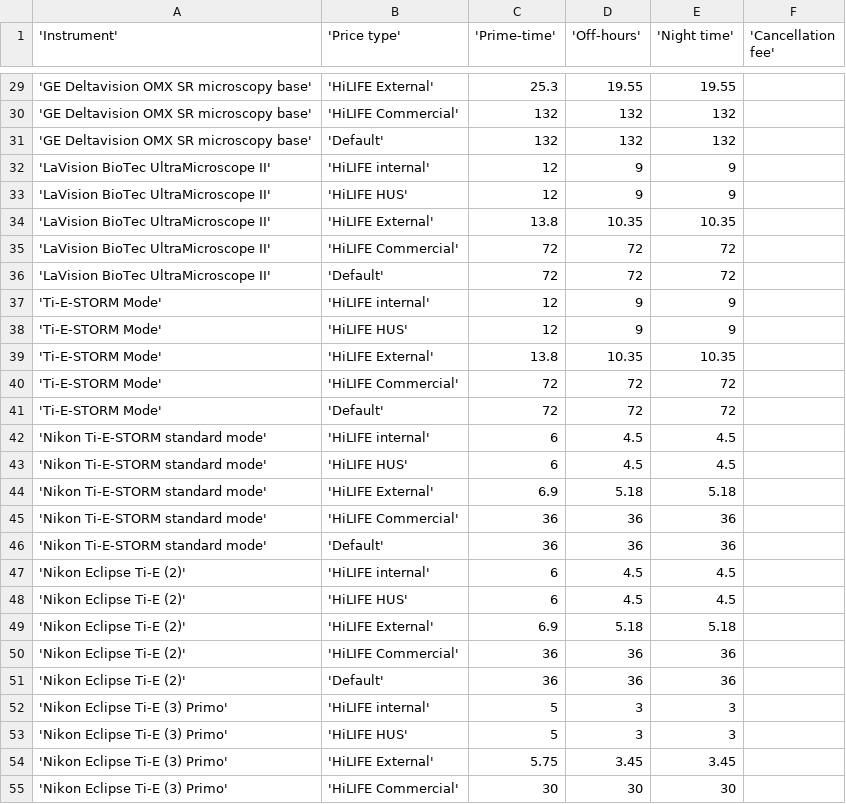
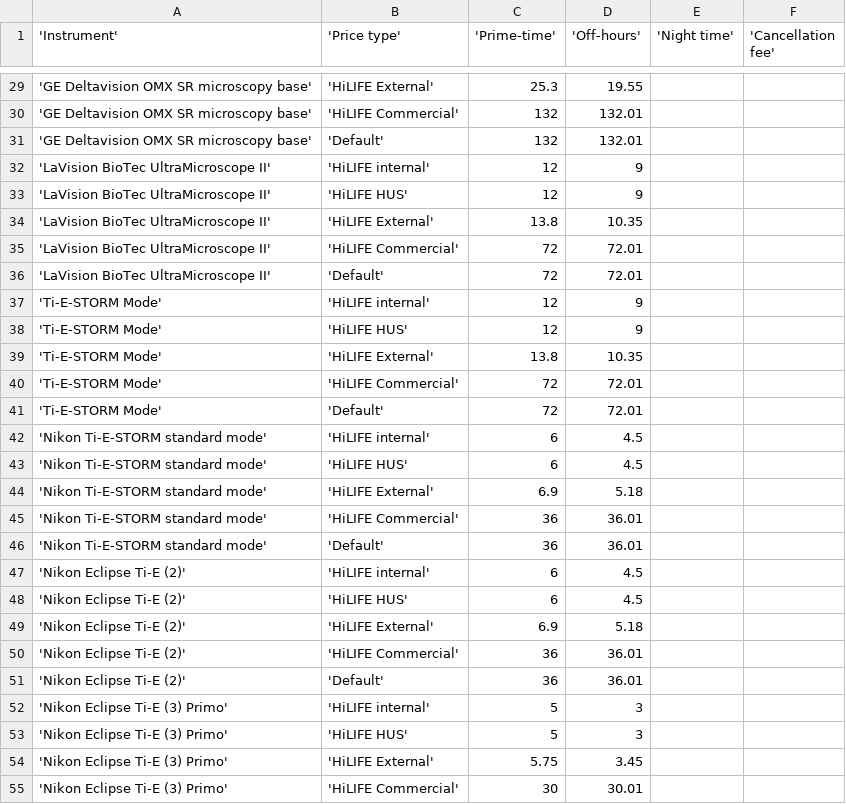
Before and after one commit to UH-LMU/Open_IRIS_tools, a CSV file: price_list_biu.csv, drawn as a sheet; only a part is shown, gaps mark what is left out; the diff covers the shown part only.

Commit message:
leave night time column empty in price list if no discount

```diff
--- a/price_list_biu.csv
+++ b/price_list_biu.csv
@@ -29,27 +29,27 @@
-'GE Deltavision OMX SR microscopy base','HiLIFE External',25.3,19.55,19.55,
-'GE Deltavision OMX SR microscopy base','HiLIFE Commercial',132,132,132,
-'GE Deltavision OMX SR microscopy base','Default',132,132,132,
-'LaVision BioTec UltraMicroscope II','HiLIFE internal',12,9,9,
-'LaVision BioTec UltraMicroscope II','HiLIFE HUS',12,9,9,
-'LaVision BioTec UltraMicroscope II','HiLIFE External',13.8,10.35,10.35,
-'LaVision BioTec UltraMicroscope II','HiLIFE Commercial',72,72,72,
-'LaVision BioTec UltraMicroscope II','Default',72,72,72,
-'Ti-E-STORM Mode','HiLIFE internal',12,9,9,
-'Ti-E-STORM Mode','HiLIFE HUS',12,9,9,
-'Ti-E-STORM Mode','HiLIFE External',13.8,10.35,10.35,
-'Ti-E-STORM Mode','HiLIFE Commercial',72,72,72,
-'Ti-E-STORM Mode','Default',72,72,72,
-'Nikon Ti-E-STORM standard mode','HiLIFE internal',6,4.5,4.5,
-'Nikon Ti-E-STORM standard mode','HiLIFE HUS',6,4.5,4.5,
-'Nikon Ti-E-STORM standard mode','HiLIFE External',6.9,5.18,5.18,
-'Nikon Ti-E-STORM standard mode','HiLIFE Commercial',36,36,36,
-'Nikon Ti-E-STORM standard mode','Default',36,36,36,
-'Nikon Eclipse Ti-E (2)','HiLIFE internal',6,4.5,4.5,
-'Nikon Eclipse Ti-E (2)','HiLIFE HUS',6,4.5,4.5,
-'Nikon Eclipse Ti-E (2)','HiLIFE External',6.9,5.18,5.18,
-'Nikon Eclipse Ti-E (2)','HiLIFE Commercial',36,36,36,
-'Nikon Eclipse Ti-E (2)','Default',36,36,36,
-'Nikon Eclipse Ti-E (3) Primo','HiLIFE internal',5,3,3,
-'Nikon Eclipse Ti-E (3) Primo','HiLIFE HUS',5,3,3,
-'Nikon Eclipse Ti-E (3) Primo','HiLIFE External',5.75,3.45,3.45,
-'Nikon Eclipse Ti-E (3) Primo','HiLIFE Commercial',30,30,30,
+'GE Deltavision OMX SR microscopy base','HiLIFE External',25.3,19.55,,
+'GE Deltavision OMX SR microscopy base','HiLIFE Commercial',132,132.01,,
+'GE Deltavision OMX SR microscopy base','Default',132,132.01,,
+'LaVision BioTec UltraMicroscope II','HiLIFE internal',12,9,,
+'LaVision BioTec UltraMicroscope II','HiLIFE HUS',12,9,,
+'LaVision BioTec UltraMicroscope II','HiLIFE External',13.8,10.35,,
+'LaVision BioTec UltraMicroscope II','HiLIFE Commercial',72,72.01,,
+'LaVision BioTec UltraMicroscope II','Default',72,72.01,,
+'Ti-E-STORM Mode','HiLIFE internal',12,9,,
+'Ti-E-STORM Mode','HiLIFE HUS',12,9,,
+'Ti-E-STORM Mode','HiLIFE External',13.8,10.35,,
+'Ti-E-STORM Mode','HiLIFE Commercial',72,72.01,,
+'Ti-E-STORM Mode','Default',72,72.01,,
+'Nikon Ti-E-STORM standard mode','HiLIFE internal',6,4.5,,
+'Nikon Ti-E-STORM standard mode','HiLIFE HUS',6,4.5,,
+'Nikon Ti-E-STORM standard mode','HiLIFE External',6.9,5.18,,
+'Nikon Ti-E-STORM standard mode','HiLIFE Commercial',36,36.01,,
+'Nikon Ti-E-STORM standard mode','Default',36,36.01,,
+'Nikon Eclipse Ti-E (2)','HiLIFE internal',6,4.5,,
+'Nikon Eclipse Ti-E (2)','HiLIFE HUS',6,4.5,,
+'Nikon Eclipse Ti-E (2)','HiLIFE External',6.9,5.18,,
+'Nikon Eclipse Ti-E (2)','HiLIFE Commercial',36,36.01,,
+'Nikon Eclipse Ti-E (2)','Default',36,36.01,,
+'Nikon Eclipse Ti-E (3) Primo','HiLIFE internal',5,3,,
+'Nikon Eclipse Ti-E (3) Primo','HiLIFE HUS',5,3,,
+'Nikon Eclipse Ti-E (3) Primo','HiLIFE External',5.75,3.45,,
+'Nikon Eclipse Ti-E (3) Primo','HiLIFE Commercial',30,30.01,,
```
Also changed, not shown: 120 edited cells elsewhere in this file, price_list_lmu.csv, 1 other file.
